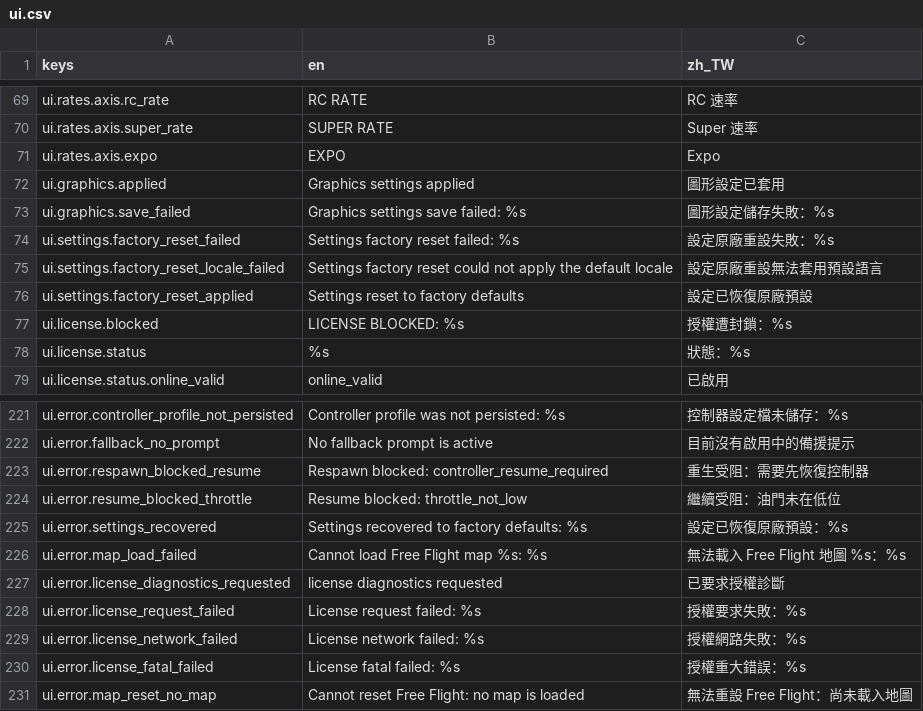
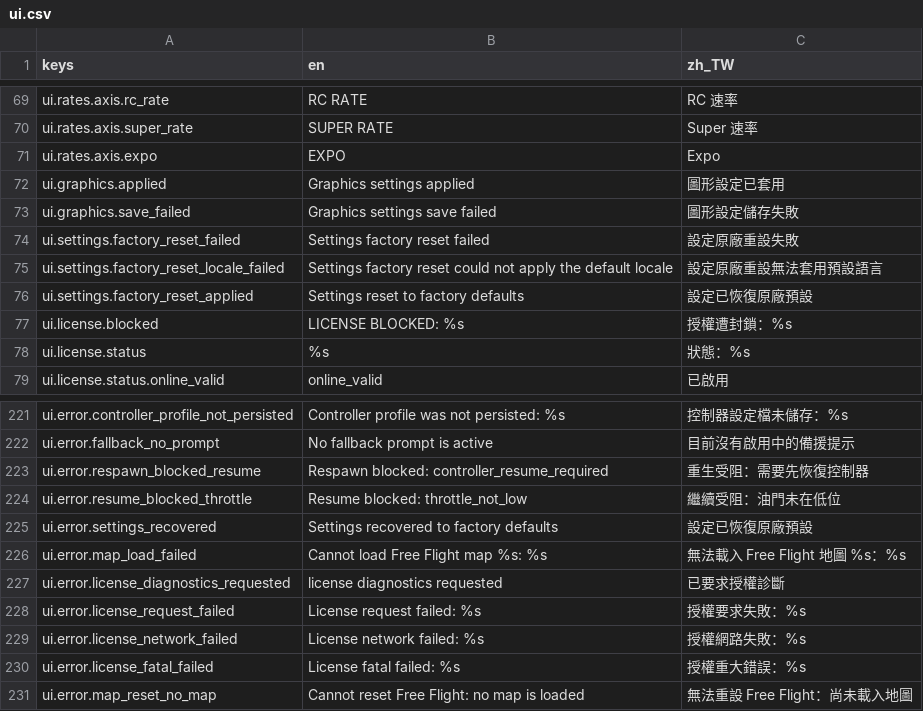
Before and after one commit to KarlSideProjects/AeroSim, a CSV file: locales/ui.csv, drawn as a sheet; only a part is shown, gaps mark what is left out.

Commit message:
fix: hide raw settings diagnostics

```diff
--- a/locales/ui.csv
+++ b/locales/ui.csv
@@ -72,4 +72,4 @@ ui.rates.axis.expo,EXPO,Expo
 ui.graphics.applied,Graphics settings applied,圖形設定已套用
-ui.graphics.save_failed,Graphics settings save failed: %s,圖形設定儲存失敗：%s
-ui.settings.factory_reset_failed,Settings factory reset failed: %s,設定原廠重設失敗：%s
+ui.graphics.save_failed,Graphics settings save failed,圖形設定儲存失敗
+ui.settings.factory_reset_failed,Settings factory reset failed,設定原廠重設失敗
 ui.settings.factory_reset_locale_failed,Settings factory reset could not apply the default locale,設定原廠重設無法套用預設語言
@@ -224,3 +224,3 @@ ui.error.respawn_blocked_resume,Respawn blocked: controller_resume_required,重
 ui.error.resume_blocked_throttle,Resume blocked: throttle_not_low,繼續受阻：油門未在低位
-ui.error.settings_recovered,Settings recovered to factory defaults: %s,設定已恢復原廠預設：%s
+ui.error.settings_recovered,Settings recovered to factory defaults,設定已恢復原廠預設
 ui.error.map_load_failed,Cannot load Free Flight map %s: %s,無法載入 Free Flight 地圖 %s：%s
```
Also changed, not shown: 2 other files.
